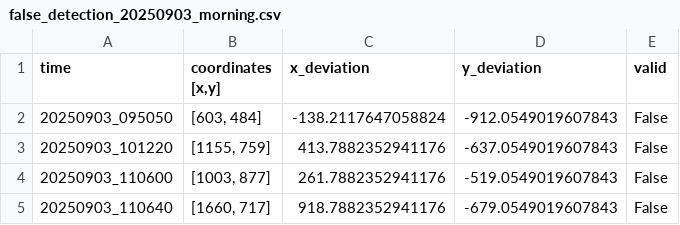
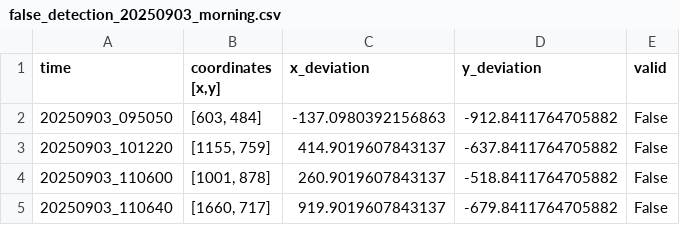
Before and after one commit to begumaltikulac/semikite, a CSV file: src/autokite/coordinates/20250903/false_detection_20250903_morning.csv, drawn as a sheet.

```diff
--- a/src/autokite/coordinates/20250903/false_detection_20250903_morning.csv
+++ b/src/autokite/coordinates/20250903/false_detection_20250903_morning.csv
@@ -1,5 +1,5 @@
 time,"coordinates [x,y]",x_deviation,y_deviation,valid
-20250903_095050,"[603, 484]",-138.2117647058824,-912.0549019607843,False
-20250903_101220,"[1155, 759]",413.7882352941176,-637.0549019607843,False
-20250903_110600,"[1003, 877]",261.7882352941176,-519.0549019607843,False
-20250903_110640,"[1660, 717]",918.7882352941176,-679.0549019607843,False
+20250903_095050,"[603, 484]",-137.0980392156863,-912.8411764705882,False
+20250903_101220,"[1155, 759]",414.9019607843137,-637.8411764705882,False
+20250903_110600,"[1001, 878]",260.9019607843137,-518.8411764705882,False
+20250903_110640,"[1660, 717]",919.9019607843137,-679.8411764705882,False
```
Also changed, not shown: src/autokite/coordinates/20250903/false_detection_20250903_afternoon.csv, 2 other files.
